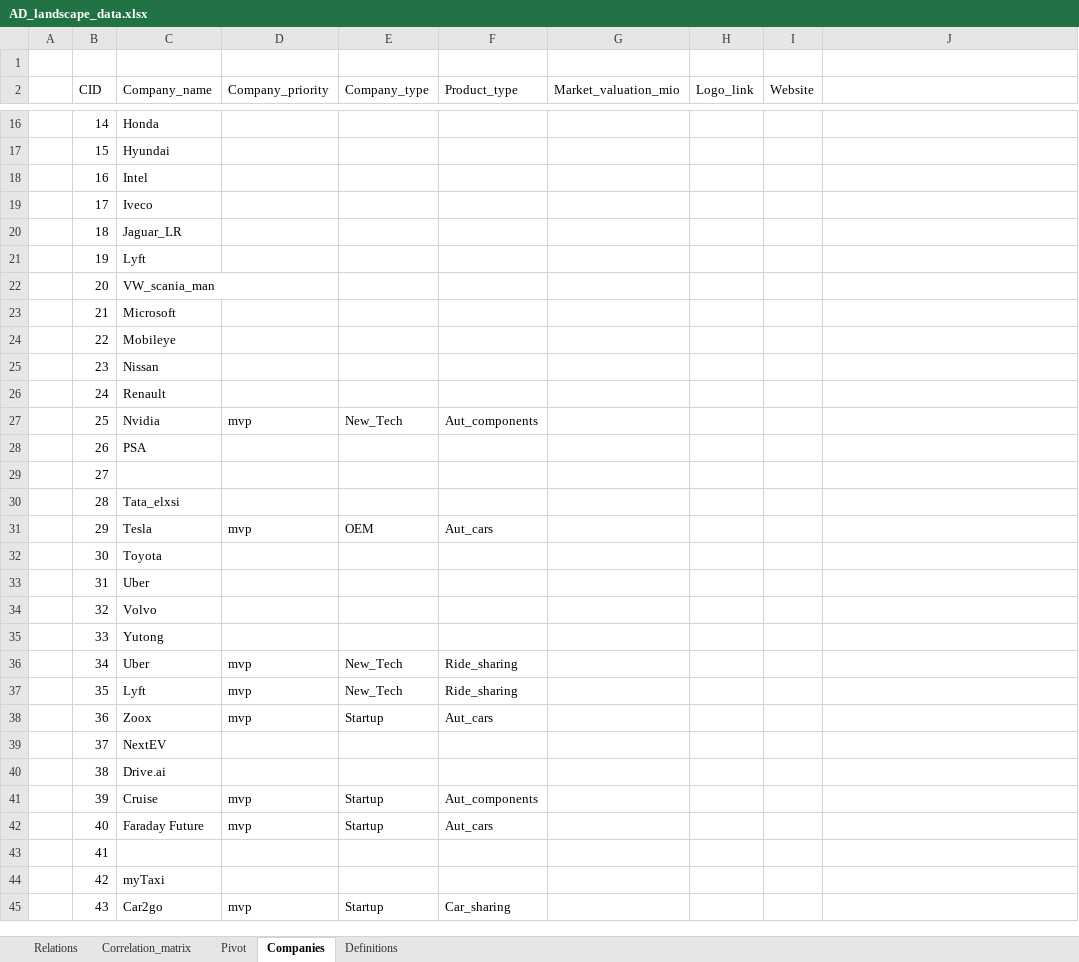
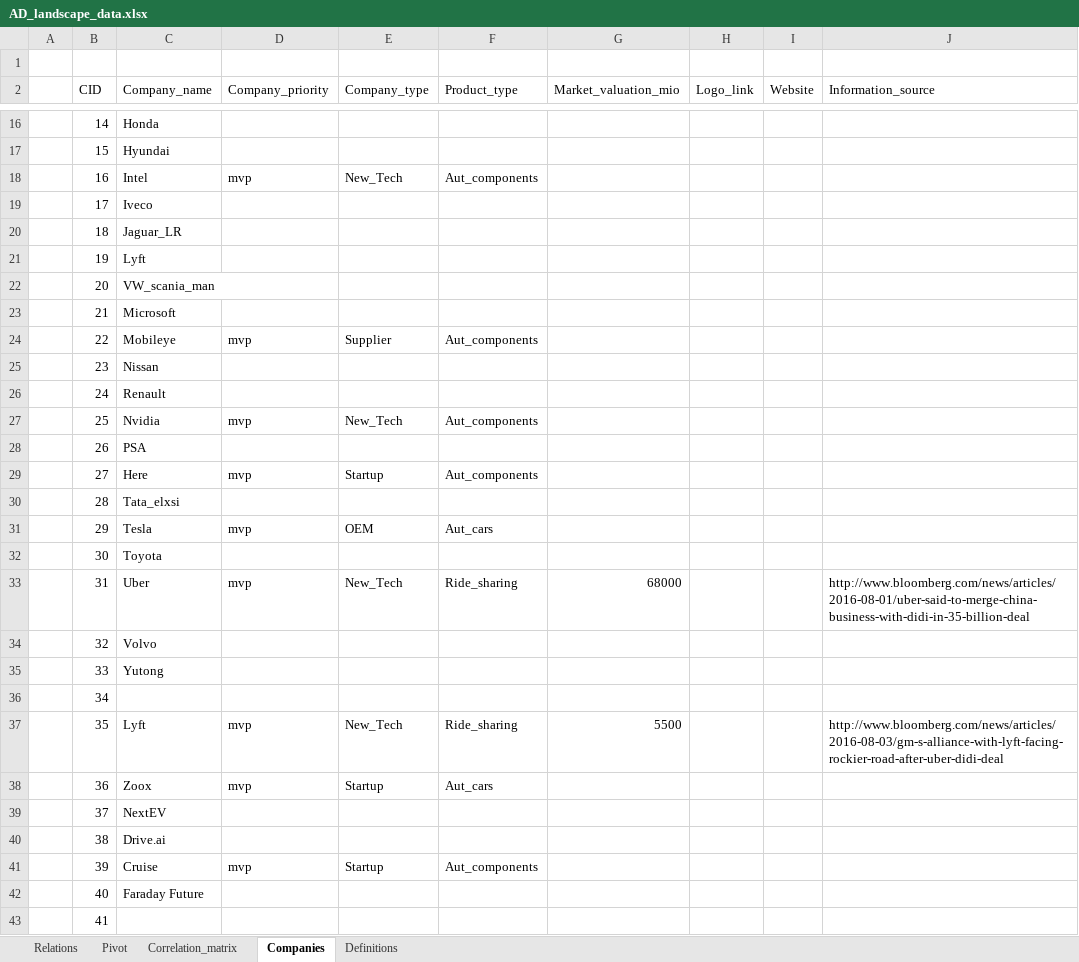
Before and after one commit to richardgruner/ad_landscape, an Excel workbook: data/AD_landscape_data.xlsx, sheet Companies, drawn as a sheet; only a part is shown, gaps mark what is left out; the shorter side is filled out with more unchanged rows; values as stored, in another font and other column widths than the file's, no borders; the diff covers the shown part only; the diff names each change by its address in the sheet, - before the commit and + after, or states it on an @@ line.

```diff
--- a/data/AD_landscape_data.xlsx (sheet Companies)
+++ b/data/AD_landscape_data.xlsx (sheet Companies)
@@ sheet tab order changed: Relations | Pivot | Correlation_matrix | Companies | Definitions @@
-J2: (empty)
+J2: Information_source
-D18 (Company_priority): (empty)
+D18 (Company_priority): mvp
-E18 (Company_type): (empty)
+E18 (Company_type): New_Tech
-F18 (Product_type): (empty)
+F18 (Product_type): Aut_components
-D24 (Company_priority): (empty)
+D24 (Company_priority): mvp
-E24 (Company_type): (empty)
+E24 (Company_type): Supplier
-F24 (Product_type): (empty)
+F24 (Product_type): Aut_components
-C29 (Company_name): (empty)
+C29 (Company_name): Here
-D29 (Company_priority): (empty)
+D29 (Company_priority): mvp
-E29 (Company_type): (empty)
+E29 (Company_type): Startup
-F29 (Product_type): (empty)
+F29 (Product_type): Aut_components
-D33 (Company_priority): (empty)
+D33 (Company_priority): mvp
-E33 (Company_type): (empty)
+E33 (Company_type): New_Tech
-F33 (Product_type): (empty)
+F33 (Product_type): Ride_sharing
-G33 (Market_valuation_mio): (empty)
+G33 (Market_valuation_mio): 68000
-J33 (Information_source): (empty)
+J33 (Information_source): http://www.bloomberg.com/news/articles/2016-08-01/uber-said-to-merge-china-business-with-didi-in-35-billion-deal
-C36 (Company_name): Uber
+C36 (Company_name): (empty)
-D36 (Company_priority): mvp
+D36 (Company_priority): (empty)
-E36 (Company_type): New_Tech
+E36 (Company_type): (empty)
-F36 (Product_type): Ride_sharing
+F36 (Product_type): (empty)
-G37 (Market_valuation_mio): (empty)
+G37 (Market_valuation_mio): 5500
-J37 (Information_source): (empty)
+J37 (Information_source): http://www.bloomberg.com/news/articles/2016-08-03/gm-s-alliance-with-lyft-facing-rockier-road-after-uber-didi-deal
-D42 (Company_priority): mvp
+D42 (Company_priority): (empty)
-E42 (Company_type): Startup
+E42 (Company_type): (empty)
-F42 (Product_type): Aut_cars
+F42 (Product_type): (empty)
```
Also changed, not shown: 14 edited cells elsewhere in this sheet, sheet Correlation_matrix, sheet Relations, sheet Pivot, formulas that keep their value.
